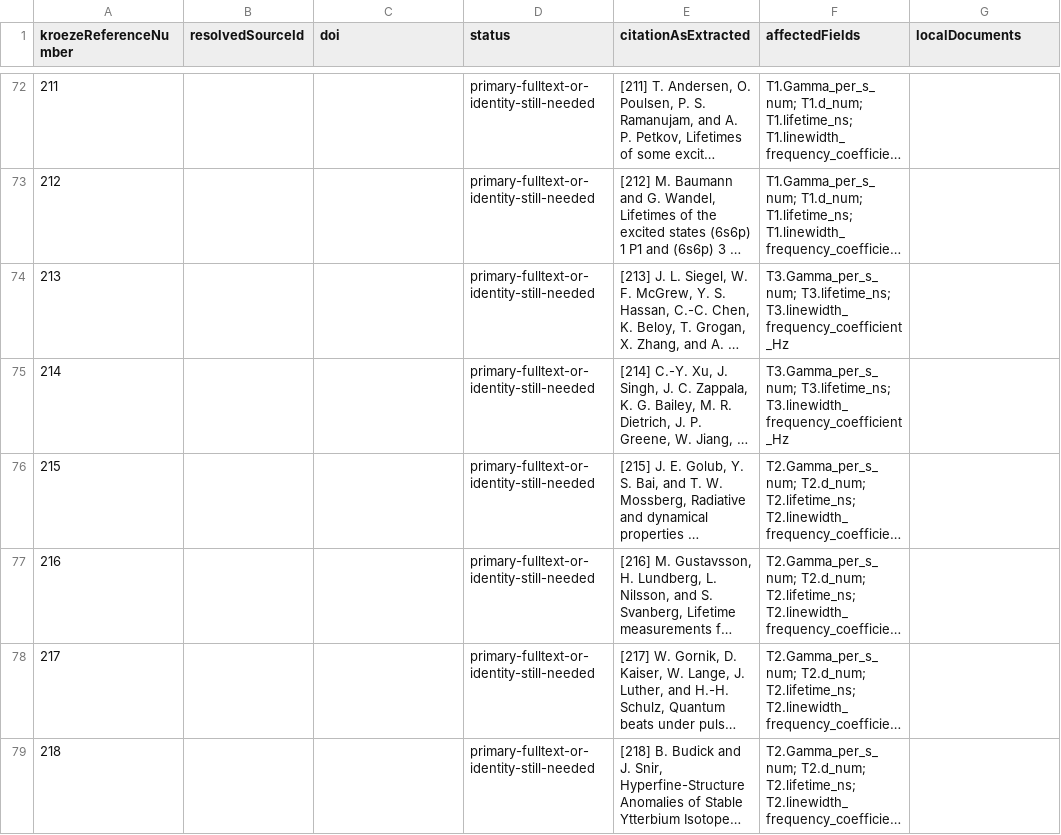
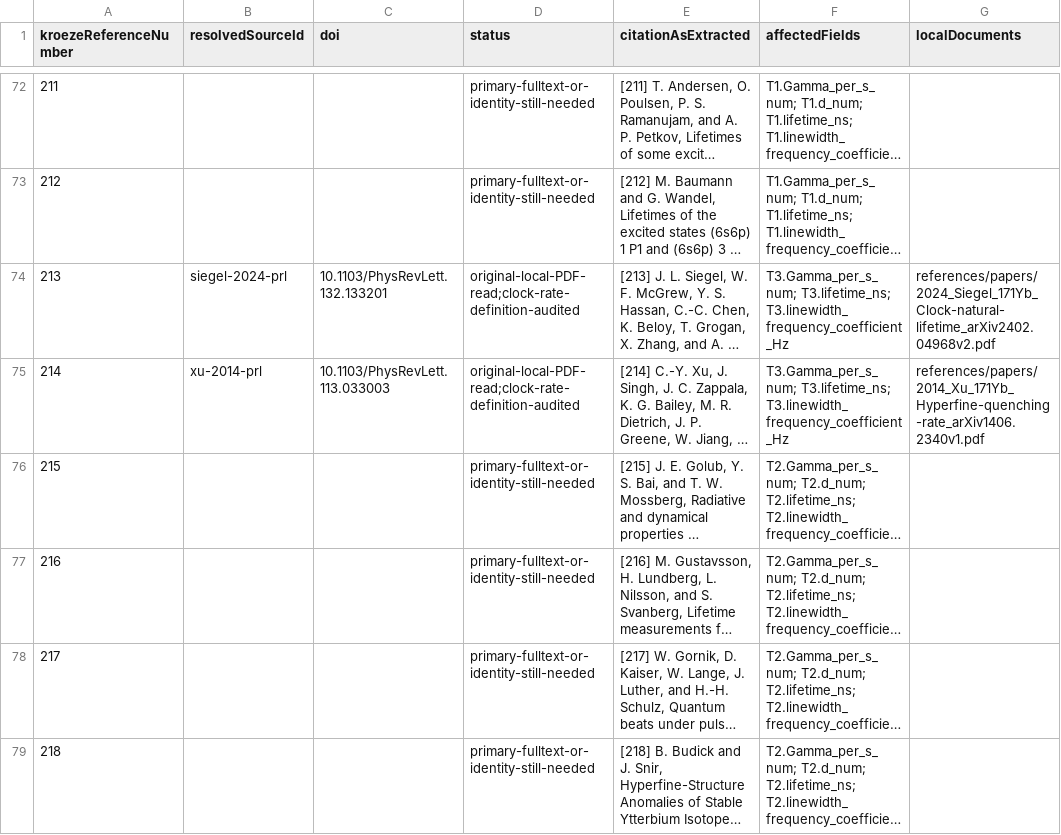
Before and after one commit to seven-Jack/171YbDatabase, a CSV file: references/primary-source-queue.csv, drawn as a sheet; only a part is shown, gaps mark what is left out; long unchanged cells end in …; the diff names each change by its address in the sheet, - before the commit and + after, or states it on an @@ line.

```diff
--- a/references/primary-source-queue.csv
+++ b/references/primary-source-queue.csv
-B74 (resolvedSourceId): (empty)
+B74 (resolvedSourceId): siegel-2024-prl
-C74 (doi): (empty)
+C74 (doi): 10.1103/PhysRevLett.132.133201
-D74:D75 (status): primary-fulltext-or-identity-still-needed
+D74:D75 (status): original-local-PDF-read;clock-rate-definition-audited
-G74 (localDocuments): (empty)
+G74 (localDocuments): references/papers/2024_Siegel_171Yb_Clock-natural-lifetime_arXiv2402.04968v2.pdf
-B75 (resolvedSourceId): (empty)
+B75 (resolvedSourceId): xu-2014-prl
-C75 (doi): (empty)
+C75 (doi): 10.1103/PhysRevLett.113.033003
-G75 (localDocuments): (empty)
+G75 (localDocuments): references/papers/2014_Xu_171Yb_Hyperfine-quenching-rate_arXiv1406.2340v1.pdf
```
Also changed, not shown: references/index.csv, 14 other files.
